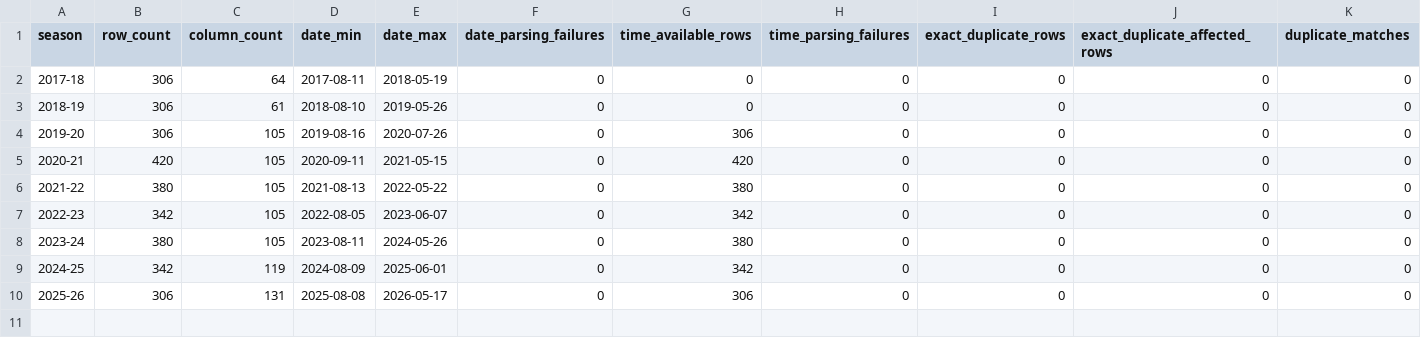
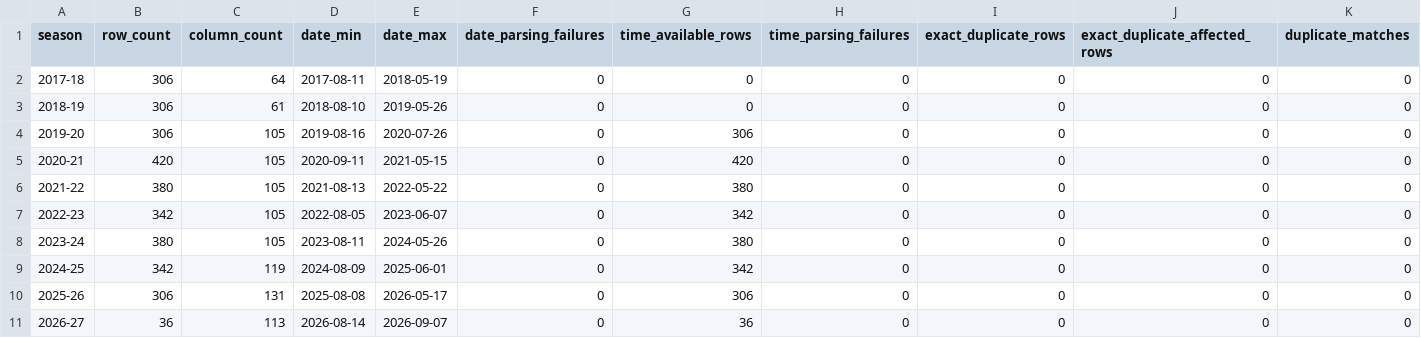
Before and after one commit to Introspectation/AI_SuperLig, a CSV file: reports/season_summary.csv, drawn as a sheet; only a part is shown; rows hold the shown columns only; the diff names each change by its address in the sheet, - before the commit and + after, or states it on an @@ line.

```diff
--- a/reports/season_summary.csv
+++ b/reports/season_summary.csv
+row 11: 2026-27 | 36 | 113 | 2026-08-14 | 2026-09-07 | 0 | 36 | 0 | 0 | 0 | 0
```
Also changed, not shown: config/evaluation_splits.csv, reports/canonical_data_quality_by_season.csv, 32 other files.
